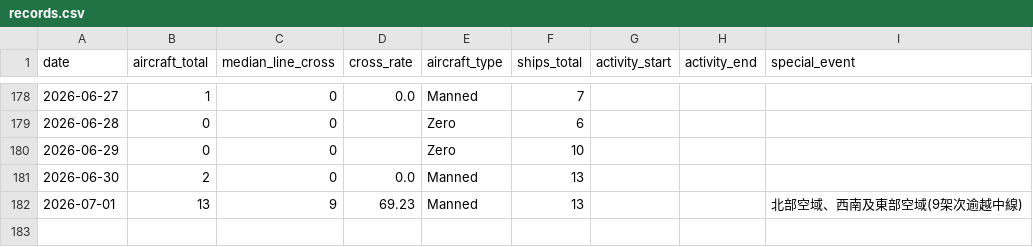
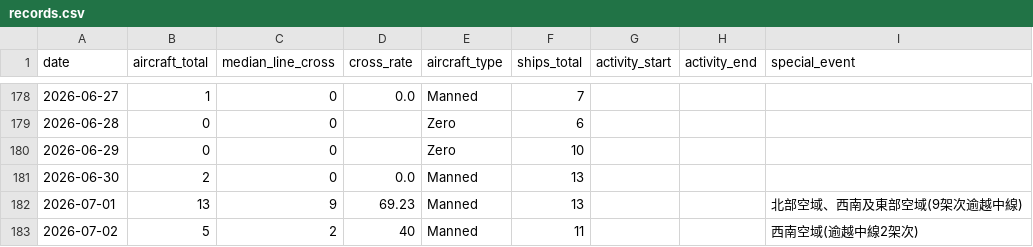
Before and after one commit to lioneer32232002-commits/pla-tracker, a CSV file: data/records.csv, drawn as a sheet; only a part is shown, gaps mark what is left out; the diff names each change by its address in the sheet, - before the commit and + after, or states it on an @@ line.

```diff
--- a/data/records.csv
+++ b/data/records.csv
+row 183: 2026-07-02 | 5 | 2 | 40 | Manned | 11 |  |  | 西南空域(逾越中線2架次)
```
Also changed, not shown: 14 other files.
